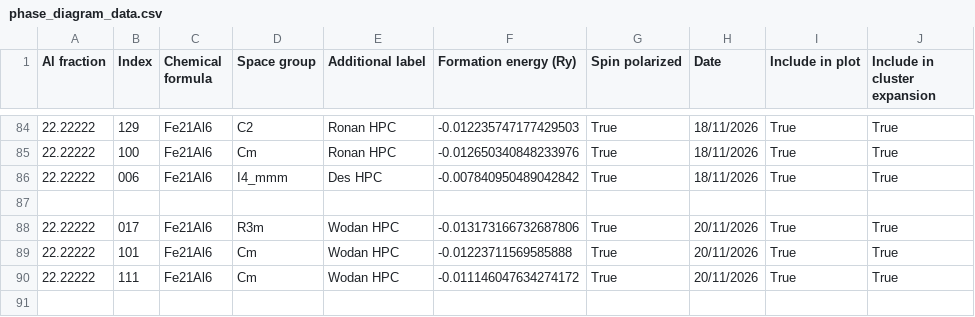
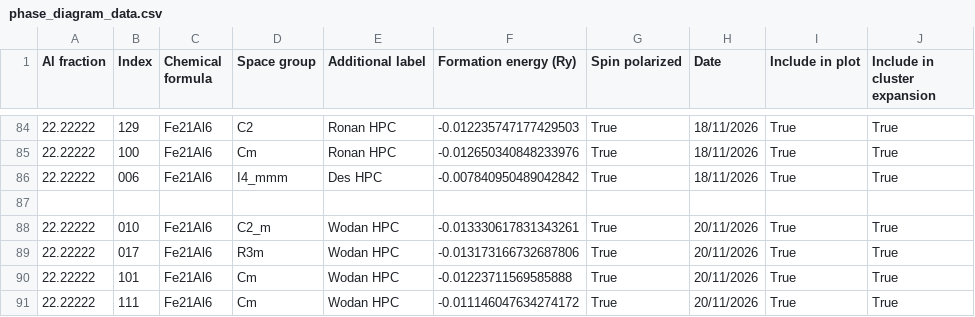
Before and after one commit to desdb6/cmp-fe-al-phase-diagram, a CSV file: phase_diagram_data.csv, drawn as a sheet; only a part is shown, gaps mark what is left out; the shorter side is filled out with more unchanged rows; the diff names each change by its address in the sheet, - before the commit and + after, or states it on an @@ line.

Commit message:
Add new phase diagram data entry for C2_m
Added Fe21Al6_10_C2_m

```diff
--- a/phase_diagram_data.csv
+++ b/phase_diagram_data.csv
+row 88: 22.22222 | 010 | Fe21Al6 | C2_m | Wodan HPC | -0.013330617831343261 | True | 20/11/2026 | True | True
```
